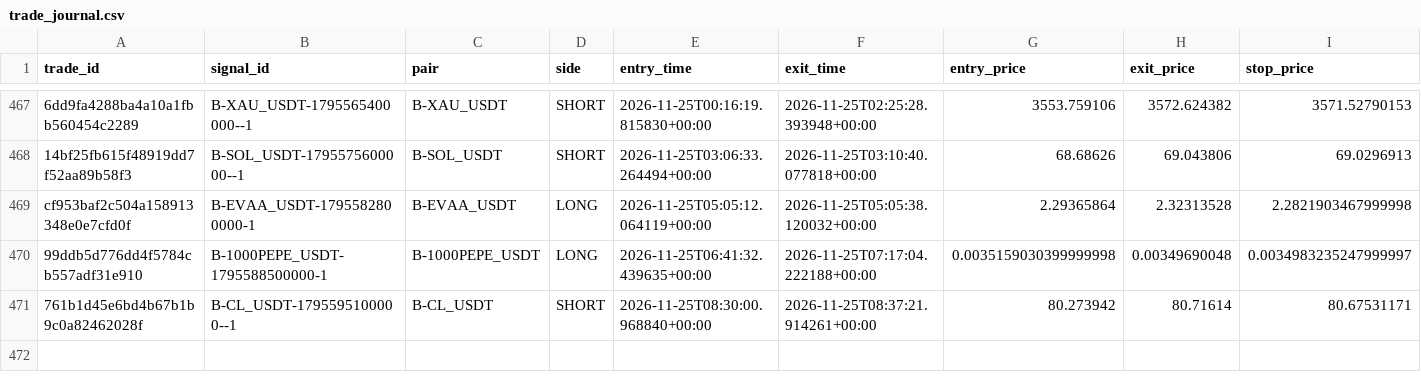
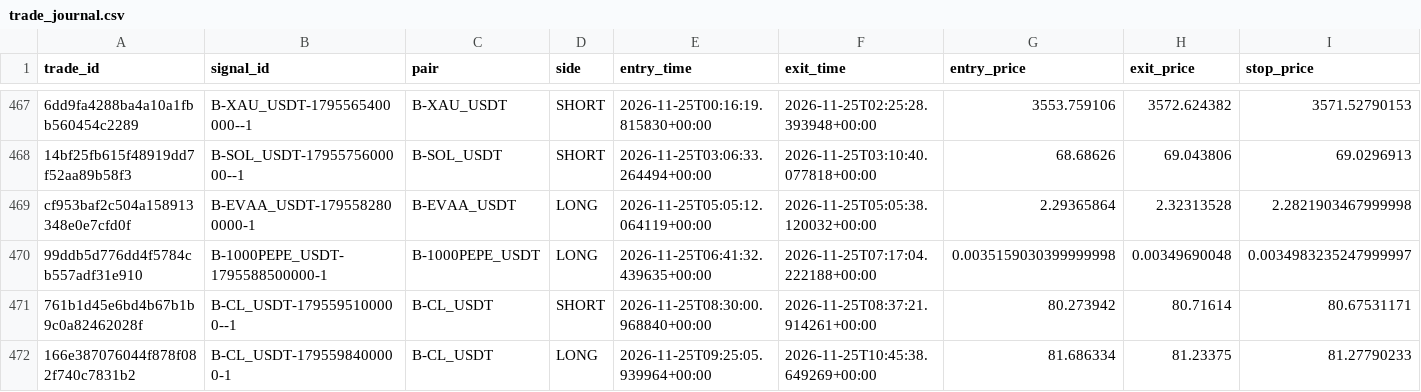
Before and after one commit to harnepal-hub/AMTE-Self-Evolving-Intraday-Trading-Engine, a CSV file: data/paper_live/trade_journal.csv, drawn as a sheet; only a part is shown, gaps mark what is left out; rows hold the shown columns only; the diff names each change by its address in the sheet, - before the commit and + after, or states it on an @@ line.

```diff
--- a/data/paper_live/trade_journal.csv
+++ b/data/paper_live/trade_journal.csv
+row 472: 166e387076044f878f082f740c7831b2 | B-CL_USDT-1795598400000-1 | B-CL_USDT | LONG | 2026-11-25T09:25:05.939964+00:00 | 2026-11-25T10:45:38.649269+00:00 | 81.686334 | 81.23375 | 81.27790233
```
Also changed, not shown: 12 other files.
